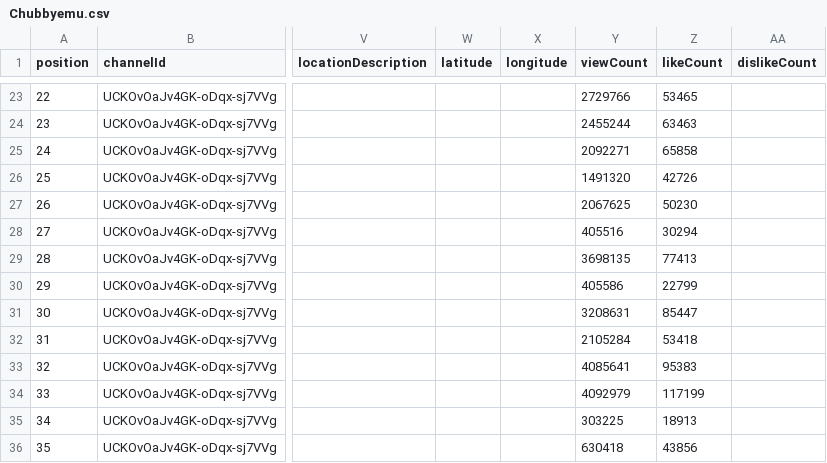
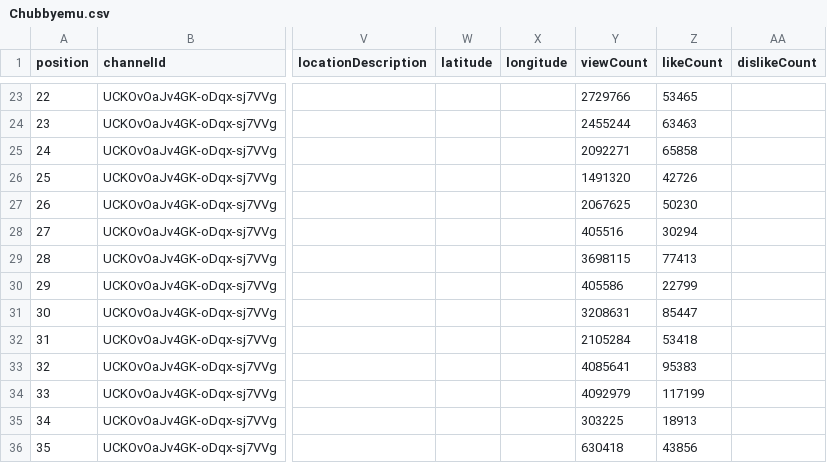
Before and after one commit to GavinCopley/Palomar-MediPulse-Backend, a CSV file: data/yt/Chubbyemu.csv, drawn as a sheet; only a part is shown, gaps mark what is left out; the diff names each change by its address in the sheet, - before the commit and + after, or states it on an @@ line.

```diff
--- a/data/yt/Chubbyemu.csv
+++ b/data/yt/Chubbyemu.csv
-Y29 (viewCount): 3698135
+Y29 (viewCount): 3698115
```
Also changed, not shown: data/yt/UC San Diego Health.csv, 10 other files.
